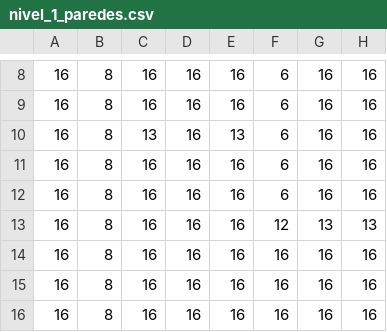
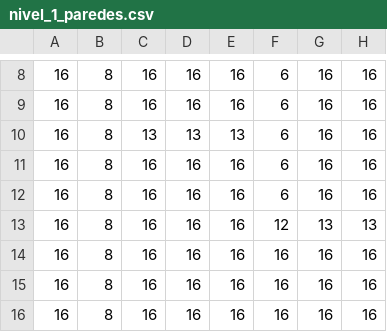
Before and after one commit to jhairRios/ProyectoFinal, a CSV file: niveles/nivel_1/nivel_1_paredes.csv, drawn as a sheet; only a part is shown, gaps mark what is left out; the diff names each change by its address in the sheet, - before the commit and + after, or states it on an @@ line.

```diff
--- a/niveles/nivel_1/nivel_1_paredes.csv
+++ b/niveles/nivel_1/nivel_1_paredes.csv
-D10: 16
+D10: 13
```
Also changed, not shown: niveles/nivel_1/nivel_1_decoracion.csv, 4 other files.
